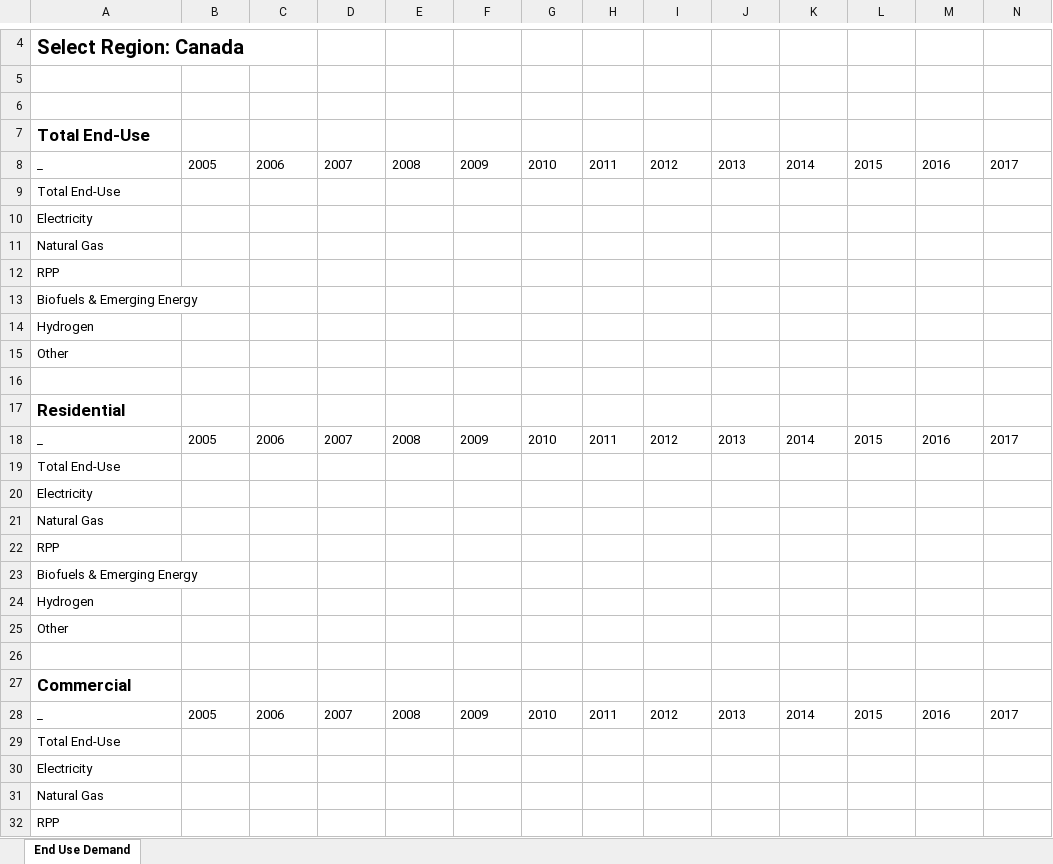
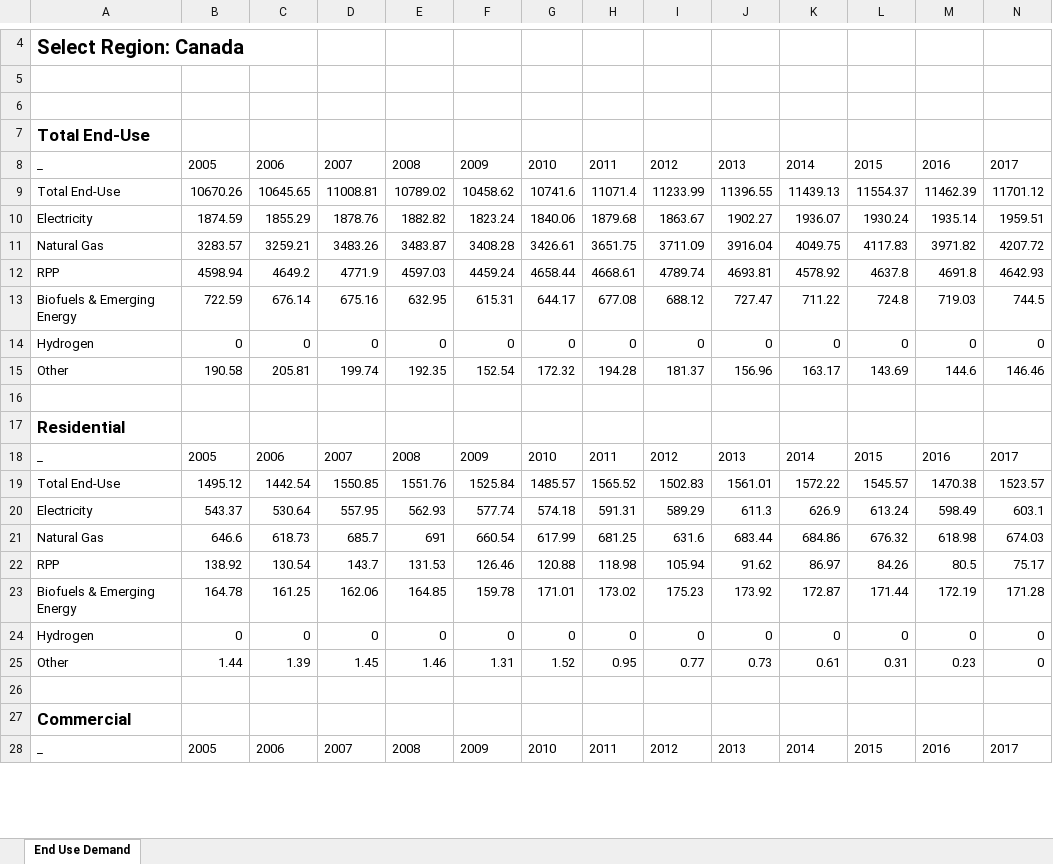
Before and after one commit to wross9959/Canada_Energy_Project, an Excel workbook: data/End_Use_Demand.xlsx, sheet End Use Demand, drawn as a sheet; only a part is shown, gaps mark what is left out; values as stored, in another font and other column widths than the file's, no borders; table styles not drawn; removed rows and columns are numbered as before the commit, all else as after; rows hold the shown columns only; the diff covers the shown part only; the diff names each change by its address in the sheet, - before the commit and + after, or states it on an @@ line.

Commit message:
amended end_use sector blocks (left the original commented out) and added graphing for electricity gen by energy type

```diff
--- a/data/End_Use_Demand.xlsx (sheet End Use Demand)
+++ b/data/End_Use_Demand.xlsx (sheet End Use Demand)
-row 9: Total End-Use
-row 10: Electricity
-row 11: Natural Gas
-row 12: RPP
-row 13: Biofuels & Emerging Energy
-row 14: Hydrogen
-row 15: Other
+row 9: Total End-Use | 10670.26 | 10645.65 | 11008.81 | 10789.02 | 10458.62 | 10741.6 | 11071.4 | 11233.99 | 11396.55 | 11439.13 | 11554.37 | 11462.39 | 11701.12
+row 10: Electricity | 1874.59 | 1855.29 | 1878.76 | 1882.82 | 1823.24 | 1840.06 | 1879.68 | 1863.67 | 1902.27 | 1936.07 | 1930.24 | 1935.14 | 1959.51
+row 11: Natural Gas | 3283.57 | 3259.21 | 3483.26 | 3483.87 | 3408.28 | 3426.61 | 3651.75 | 3711.09 | 3916.04 | 4049.75 | 4117.83 | 3971.82 | 4207.72
+row 12: RPP | 4598.94 | 4649.2 | 4771.9 | 4597.03 | 4459.24 | 4658.44 | 4668.61 | 4789.74 | 4693.81 | 4578.92 | 4637.8 | 4691.8 | 4642.93
+row 13: Biofuels & Emerging Energy | 722.59 | 676.14 | 675.16 | 632.95 | 615.31 | 644.17 | 677.08 | 688.12 | 727.47 | 711.22 | 724.8 | 719.03 | 744.5
+row 14: Hydrogen | 0 | 0 | 0 | 0 | 0 | 0 | 0 | 0 | 0 | 0 | 0 | 0 | 0
+row 15: Other | 190.58 | 205.81 | 199.74 | 192.35 | 152.54 | 172.32 | 194.28 | 181.37 | 156.96 | 163.17 | 143.69 | 144.6 | 146.46
-row 19: Total End-Use
-row 20: Electricity
-row 21: Natural Gas
-row 22: RPP
-row 23: Biofuels & Emerging Energy
-row 24: Hydrogen
-row 25: Other
+row 19: Total End-Use | 1495.12 | 1442.54 | 1550.85 | 1551.76 | 1525.84 | 1485.57 | 1565.52 | 1502.83 | 1561.01 | 1572.22 | 1545.57 | 1470.38 | 1523.57
+row 20: Electricity | 543.37 | 530.64 | 557.95 | 562.93 | 577.74 | 574.18 | 591.31 | 589.29 | 611.3 | 626.9 | 613.24 | 598.49 | 603.1
+row 21: Natural Gas | 646.6 | 618.73 | 685.7 | 691 | 660.54 | 617.99 | 681.25 | 631.6 | 683.44 | 684.86 | 676.32 | 618.98 | 674.03
+row 22: RPP | 138.92 | 130.54 | 143.7 | 131.53 | 126.46 | 120.88 | 118.98 | 105.94 | 91.62 | 86.97 | 84.26 | 80.5 | 75.17
+row 23: Biofuels & Emerging Energy | 164.78 | 161.25 | 162.06 | 164.85 | 159.78 | 171.01 | 173.02 | 175.23 | 173.92 | 172.87 | 171.44 | 172.19 | 171.28
+row 24: Hydrogen | 0 | 0 | 0 | 0 | 0 | 0 | 0 | 0 | 0 | 0 | 0 | 0 | 0
+row 25: Other | 1.44 | 1.39 | 1.45 | 1.46 | 1.31 | 1.52 | 0.95 | 0.77 | 0.73 | 0.61 | 0.31 | 0.23 | 0
-row 29: Total End-Use
-row 30: Electricity
-row 31: Natural Gas
-row 32: RPP
```
Also changed, not shown: 25 added rows and 21 removed rows elsewhere in this sheet, 2 other files.
